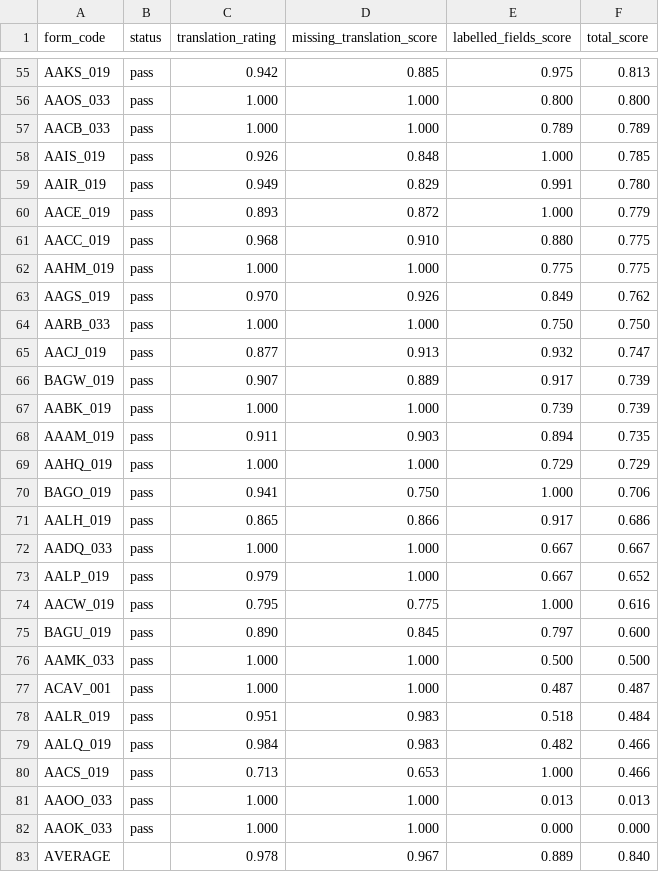
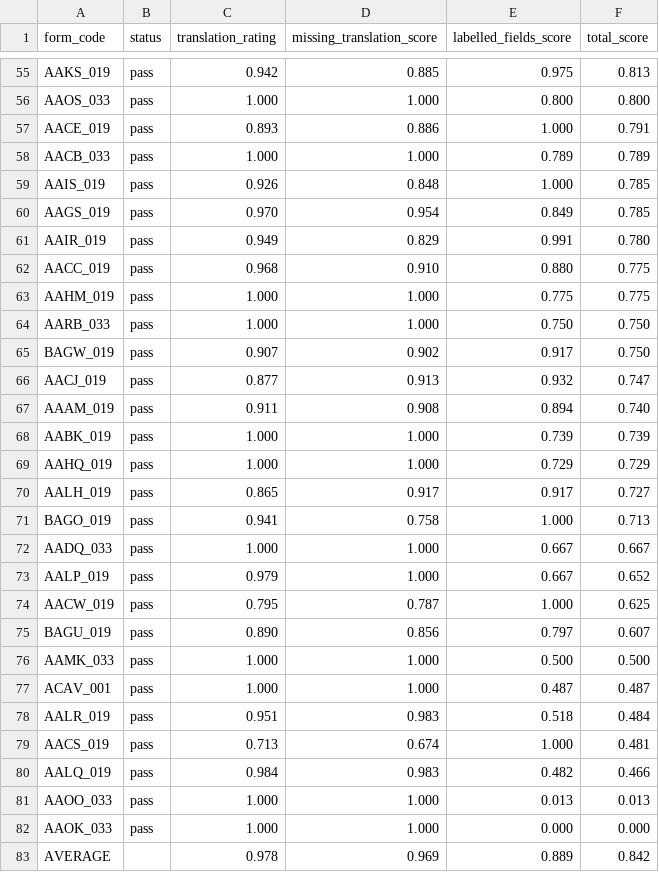
Before and after one commit to ajilach/ajila-forms-conversion-engine, a CSV file: judge/results.csv, drawn as a sheet; only a part is shown, gaps mark what is left out; the diff covers the shown part only.

```diff
--- a/judge/results.csv
+++ b/judge/results.csv
@@ -56,21 +56,21 @@ AAKS_019,pass,0.942,0.885,0.975,0.813
 AAOS_033,pass,1.000,1.000,0.800,0.800
+AACE_019,pass,0.893,0.886,1.000,0.791
 AACB_033,pass,1.000,1.000,0.789,0.789
 AAIS_019,pass,0.926,0.848,1.000,0.785
+AAGS_019,pass,0.970,0.954,0.849,0.785
 AAIR_019,pass,0.949,0.829,0.991,0.780
-AACE_019,pass,0.893,0.872,1.000,0.779
 AACC_019,pass,0.968,0.910,0.880,0.775
 AAHM_019,pass,1.000,1.000,0.775,0.775
-AAGS_019,pass,0.970,0.926,0.849,0.762
 AARB_033,pass,1.000,1.000,0.750,0.750
+BAGW_019,pass,0.907,0.902,0.917,0.750
 AACJ_019,pass,0.877,0.913,0.932,0.747
-BAGW_019,pass,0.907,0.889,0.917,0.739
+AAAM_019,pass,0.911,0.908,0.894,0.740
 AABK_019,pass,1.000,1.000,0.739,0.739
-AAAM_019,pass,0.911,0.903,0.894,0.735
 AAHQ_019,pass,1.000,1.000,0.729,0.729
-BAGO_019,pass,0.941,0.750,1.000,0.706
-AALH_019,pass,0.865,0.866,0.917,0.686
+AALH_019,pass,0.865,0.917,0.917,0.727
+BAGO_019,pass,0.941,0.758,1.000,0.713
 AADQ_033,pass,1.000,1.000,0.667,0.667
 AALP_019,pass,0.979,1.000,0.667,0.652
-AACW_019,pass,0.795,0.775,1.000,0.616
-BAGU_019,pass,0.890,0.845,0.797,0.600
+AACW_019,pass,0.795,0.787,1.000,0.625
+BAGU_019,pass,0.890,0.856,0.797,0.607
 AAMK_033,pass,1.000,1.000,0.500,0.500
@@ -78,6 +78,6 @@ ACAV_001,pass,1.000,1.000,0.487,0.487
 AALR_019,pass,0.951,0.983,0.518,0.484
+AACS_019,pass,0.713,0.674,1.000,0.481
 AALQ_019,pass,0.984,0.983,0.482,0.466
-AACS_019,pass,0.713,0.653,1.000,0.466
 AAOO_033,pass,1.000,1.000,0.013,0.013
 AAOK_033,pass,1.000,1.000,0.000,0.000
-AVERAGE,,0.978,0.967,0.889,0.840
+AVERAGE,,0.978,0.969,0.889,0.842
```
Also changed, not shown: 2 added rows and 2 removed rows elsewhere in this file.
